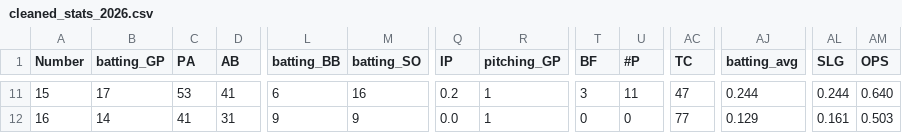
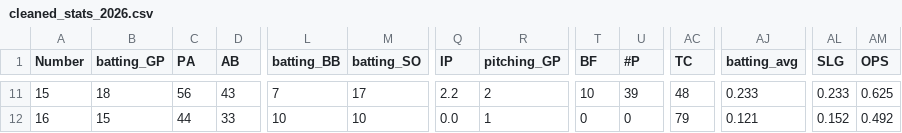
Before and after one commit to jackpuncochar/hamelhawks, a CSV file: cleaned_stats_2026.csv, drawn as a sheet; only a part is shown, gaps mark what is left out; the diff covers the shown part only; the diff names each change by its address in the sheet, - before the commit and + after, or states it on an @@ line.

```diff
--- a/cleaned_stats_2026.csv
+++ b/cleaned_stats_2026.csv
-B11 (batting_GP): 17
+B11 (batting_GP): 18
-C11 (PA): 53
+C11 (PA): 56
-D11 (AB): 41
+D11 (AB): 43
-L11 (batting_BB): 6
+L11 (batting_BB): 7
-M11 (batting_SO): 16
+M11 (batting_SO): 17
-Q11 (IP): 0.2
+Q11 (IP): 2.2
-R11 (pitching_GP): 1
+R11 (pitching_GP): 2
-T11 (BF): 3
+T11 (BF): 10
-U11 (#P): 11
+U11 (#P): 39
-AC11 (TC): 47
+AC11 (TC): 48
-AJ11 (batting_avg): 0.244
+AJ11 (batting_avg): 0.233
-AL11 (SLG): 0.244
+AL11 (SLG): 0.233
-AM11 (OPS): 0.640
+AM11 (OPS): 0.625
-B12 (batting_GP): 14
+B12 (batting_GP): 15
-C12 (PA): 41
+C12 (PA): 44
-D12 (AB): 31
+D12 (AB): 33
-L12 (batting_BB): 9
+L12 (batting_BB): 10
-M12 (batting_SO): 9
+M12 (batting_SO): 10
-AC12 (TC): 77
+AC12 (TC): 79
-AJ12 (batting_avg): 0.129
+AJ12 (batting_avg): 0.121
-AL12 (SLG): 0.161
+AL12 (SLG): 0.152
-AM12 (OPS): 0.503
+AM12 (OPS): 0.492
```
Also changed, not shown: 117 edited cells elsewhere in this file, 12 other files.
